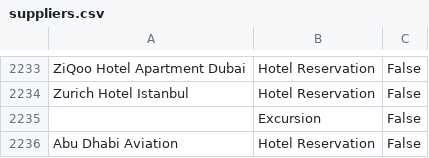
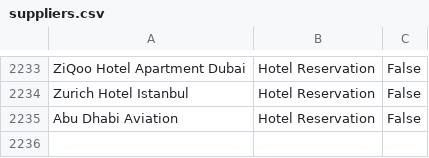
Before and after one commit to abughali/dubai-link-vat, a CSV file: suppliers.csv, drawn as a sheet; only a part is shown, gaps mark what is left out.

Commit message:
fixed suppliers edit

```diff
--- a/suppliers.csv
+++ b/suppliers.csv
@@ -2234,3 +2234,2 @@ ZiQoo Hotel Apartment Dubai,Hotel Reservation,False
 Zurich Hotel Istanbul,Hotel Reservation,False
-,Excursion,False
 Abu Dhabi Aviation,Hotel Reservation,False
```
Also changed, not shown: 1 other file.
